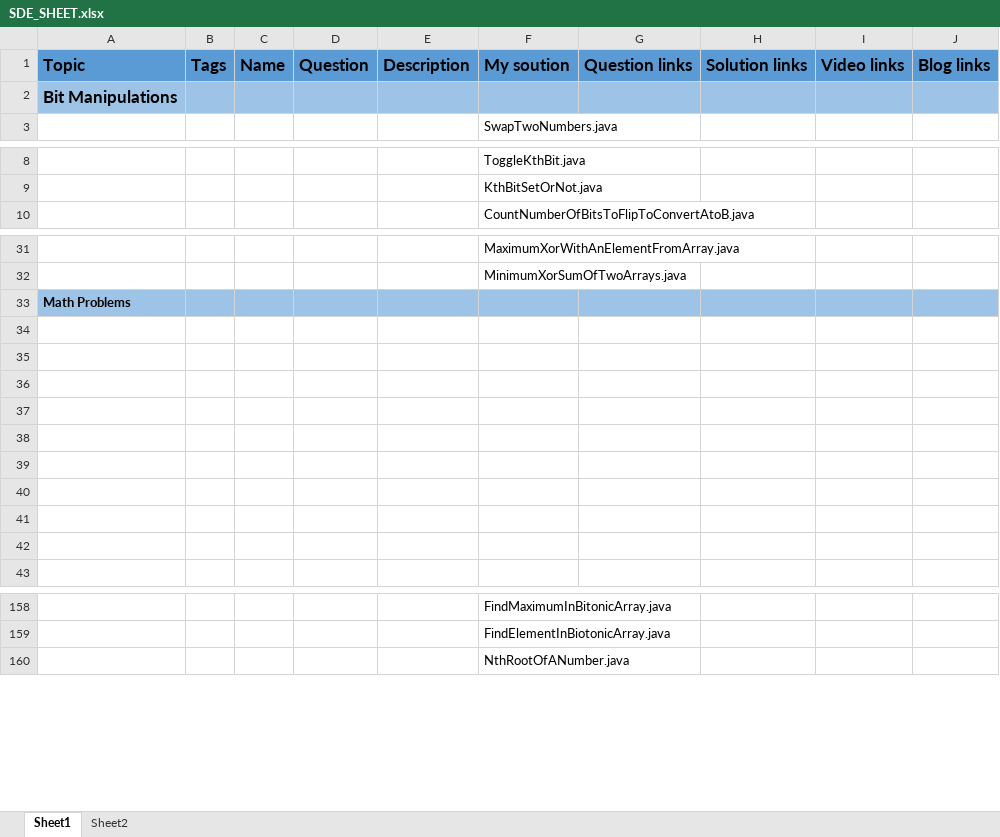
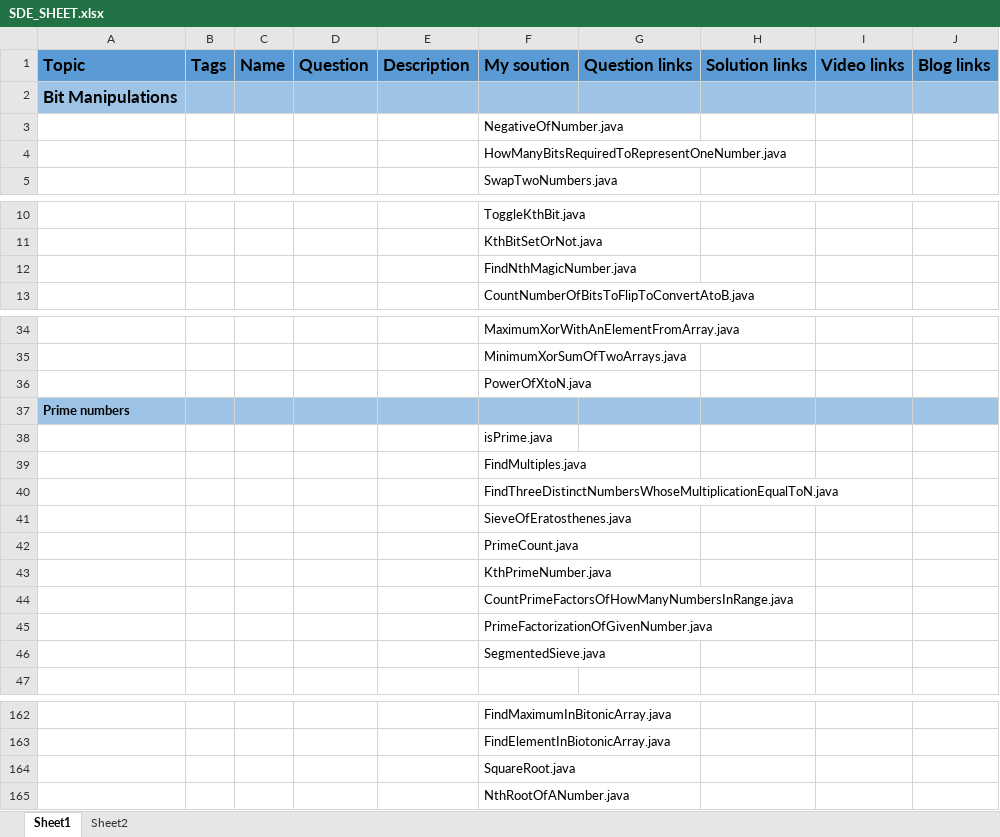
Before and after one commit to abhishekghoshh/ds-algo-cp-problems, an Excel workbook: SDE_SHEET.xlsx, sheet Sheet1, drawn as a sheet; only a part is shown, gaps mark what is left out; values as stored, in another font and other column widths than the file's, no borders; addresses are those after the commit; the diff names each change by its address in the sheet, - before the commit and + after, or states it on an @@ line.

```diff
--- a/SDE_SHEET.xlsx (sheet Sheet1)
+++ b/SDE_SHEET.xlsx (sheet Sheet1)
+row 3:  |  |  |  |  | NegativeOfNumber.java
+row 4:  |  |  |  |  | HowManyBitsRequiredToRepresentOneNumber.java
+row 12:  |  |  |  |  | FindNthMagicNumber.java
+row 36:  |  |  |  |  | PowerOfXtoN.java
-A37: Math Problems
+A37: Prime numbers
-F38: (empty)
+F38: isPrime.java
-F39: (empty)
+F39: FindMultiples.java
-F40: (empty)
+F40: FindThreeDistinctNumbersWhoseMultiplicationEqualToN.java
-F41: (empty)
+F41: SieveOfEratosthenes.java
-F42: (empty)
+F42: PrimeCount.java
-F43: (empty)
+F43: KthPrimeNumber.java
-F44: (empty)
+F44: CountPrimeFactorsOfHowManyNumbersInRange.java
-F45: (empty)
+F45: PrimeFactorizationOfGivenNumber.java
-F46: (empty)
+F46: SegmentedSieve.java
+row 164:  |  |  |  |  | SquareRoot.java
```
Also changed, not shown: 8 other files.
